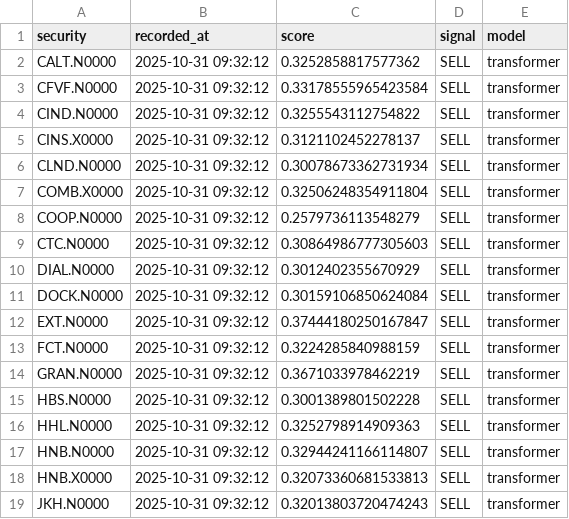
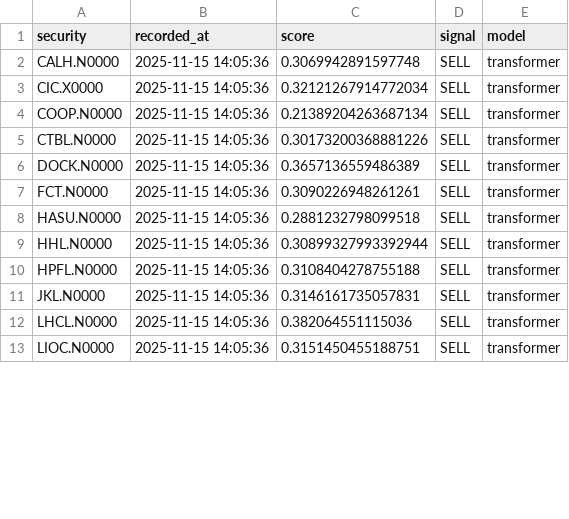
Before and after one commit to AjDep/CSE-Fusion, a CSV file: MLModels/outputs/transformer_output_raw.csv, drawn as a sheet; only a part is shown; the diff covers the shown part only.

```diff
--- a/MLModels/outputs/transformer_output_raw.csv
+++ b/MLModels/outputs/transformer_output_raw.csv
@@ -1,19 +1,13 @@
 security,recorded_at,score,signal,model
-CALT.N0000,2025-10-31 09:32:12,0.3252858817577362,SELL,transformer
-CFVF.N0000,2025-10-31 09:32:12,0.33178555965423584,SELL,transformer
-CIND.N0000,2025-10-31 09:32:12,0.3255543112754822,SELL,transformer
-CINS.X0000,2025-10-31 09:32:12,0.3121102452278137,SELL,transformer
-CLND.N0000,2025-10-31 09:32:12,0.30078673362731934,SELL,transformer
-COMB.X0000,2025-10-31 09:32:12,0.32506248354911804,SELL,transformer
-COOP.N0000,2025-10-31 09:32:12,0.2579736113548279,SELL,transformer
-CTC.N0000,2025-10-31 09:32:12,0.30864986777305603,SELL,transformer
-DIAL.N0000,2025-10-31 09:32:12,0.3012402355670929,SELL,transformer
-DOCK.N0000,2025-10-31 09:32:12,0.30159106850624084,SELL,transformer
-EXT.N0000,2025-10-31 09:32:12,0.37444180250167847,SELL,transformer
-FCT.N0000,2025-10-31 09:32:12,0.3224285840988159,SELL,transformer
-GRAN.N0000,2025-10-31 09:32:12,0.3671033978462219,SELL,transformer
-HBS.N0000,2025-10-31 09:32:12,0.3001389801502228,SELL,transformer
-HHL.N0000,2025-10-31 09:32:12,0.3252798914909363,SELL,transformer
-HNB.N0000,2025-10-31 09:32:12,0.32944241166114807,SELL,transformer
-HNB.X0000,2025-10-31 09:32:12,0.32073360681533813,SELL,transformer
-JKH.N0000,2025-10-31 09:32:12,0.32013803720474243,SELL,transformer
+CALH.N0000,2025-11-15 14:05:36,0.3069942891597748,SELL,transformer
+CIC.X0000,2025-11-15 14:05:36,0.32121267914772034,SELL,transformer
+COOP.N0000,2025-11-15 14:05:36,0.21389204263687134,SELL,transformer
+CTBL.N0000,2025-11-15 14:05:36,0.30173200368881226,SELL,transformer
+DOCK.N0000,2025-11-15 14:05:36,0.3657136559486389,SELL,transformer
+FCT.N0000,2025-11-15 14:05:36,0.3090226948261261,SELL,transformer
+HASU.N0000,2025-11-15 14:05:36,0.2881232798099518,SELL,transformer
+HHL.N0000,2025-11-15 14:05:36,0.30899327993392944,SELL,transformer
+HPFL.N0000,2025-11-15 14:05:36,0.3108404278755188,SELL,transformer
+JKL.N0000,2025-11-15 14:05:36,0.3146161735057831,SELL,transformer
+LHCL.N0000,2025-11-15 14:05:36,0.382064551115036,SELL,transformer
+LIOC.N0000,2025-11-15 14:05:36,0.3151450455188751,SELL,transformer
```
Also changed, not shown: 11 added rows and 30 edited cells elsewhere in this file, MLModels/MergeModels/outputs/final_trading_signals.csv, MLModels/outputs/classifier_output.csv, 6 other files.
